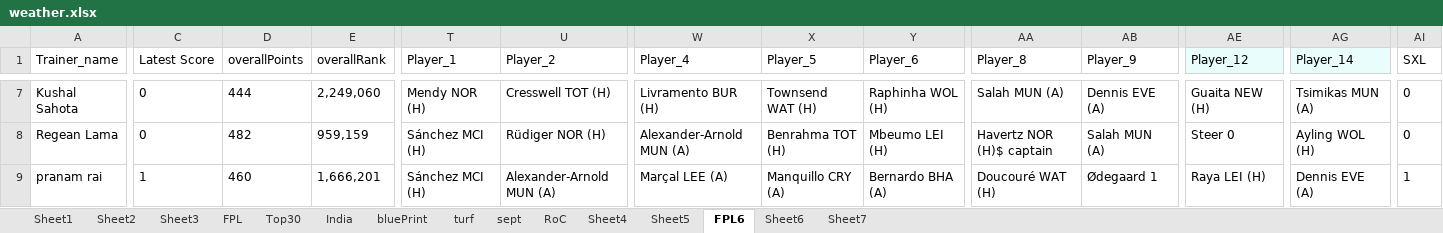
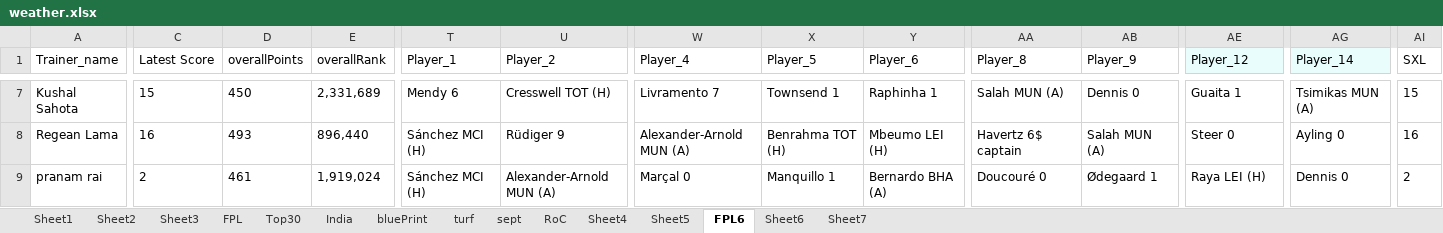
Before and after one commit to korvisenwv/TenForBenk, an Excel workbook: EdisonLogs/weather.xlsx, sheet FPL6, drawn as a sheet; only a part is shown, gaps mark what is left out; values as stored, in another font and other column widths than the file's, no borders; the diff covers the shown part only; the diff names each change by its address in the sheet, - before the commit and + after, or states it on an @@ line.

```diff
--- a/EdisonLogs/weather.xlsx (sheet FPL6)
+++ b/EdisonLogs/weather.xlsx (sheet FPL6)
-C7 (Latest Score): 0
+C7 (Latest Score): 15
-D7 (overallPoints): 444
+D7 (overallPoints): 450
-E7 (overallRank): 2,249,060
+E7 (overallRank): 2,331,689
-T7 (Player_1): Mendy NOR (H)
+T7 (Player_1): Mendy 6
-W7 (Player_4): Livramento BUR (H)
+W7 (Player_4): Livramento 7
-X7 (Player_5): Townsend WAT (H)
+X7 (Player_5): Townsend 1
-Y7 (Player_6): Raphinha WOL (H)
+Y7 (Player_6): Raphinha 1
-AB7 (Player_9): Dennis EVE (A)
+AB7 (Player_9): Dennis 0
-AE7 (Player_12): Guaita NEW (H)
+AE7 (Player_12): Guaita 1
-AI7 (SXL): 0
+AI7 (SXL): 15
-C8 (Latest Score): 0
+C8 (Latest Score): 16
-D8 (overallPoints): 482
+D8 (overallPoints): 493
-E8 (overallRank): 959,159
+E8 (overallRank): 896,440
-U8 (Player_2): Rüdiger NOR (H)
+U8 (Player_2): Rüdiger 9
-AA8 (Player_8): Havertz NOR (H)$ captain
+AA8 (Player_8): Havertz 6$ captain
-AG8 (Player_14): Ayling WOL (H)
+AG8 (Player_14): Ayling 0
-AI8 (SXL): 0
+AI8 (SXL): 16
-C9 (Latest Score): 1
+C9 (Latest Score): 2
-D9 (overallPoints): 460
+D9 (overallPoints): 461
-E9 (overallRank): 1,666,201
+E9 (overallRank): 1,919,024
-W9 (Player_4): Marçal LEE (A)
+W9 (Player_4): Marçal 0
-X9 (Player_5): Manquillo CRY (A)
+X9 (Player_5): Manquillo 1
-AA9 (Player_8): Doucouré WAT (H)
+AA9 (Player_8): Doucouré 0
-AG9 (Player_14): Dennis EVE (A)
+AG9 (Player_14): Dennis 0
-AI9 (SXL): 1
+AI9 (SXL): 2
```
Also changed, not shown: 288 edited cells elsewhere in this sheet, 10 other files.
